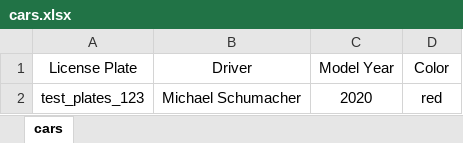
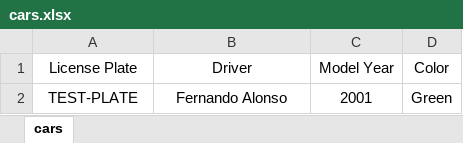
Before and after one commit to Ash0218/Summer2019OnlineTestNGSeleniumProject, an Excel workbook: cars.xlsx, sheet cars, drawn as a sheet; values as stored, in another font and other column widths than the file's, no borders; removed rows and columns are numbered as before the commit, all else as after; the diff names each change by its address in the sheet, - before the commit and + after, or states it on an @@ line.

Commit message:
day 20 (121019) Apache POI reading data from excel file for DDT

```diff
--- a/cars.xlsx (sheet cars)
+++ b/cars.xlsx (sheet cars)
-row 2: test_plates_123 | Michael Schumacher | 2020 | red
+row 2: TEST-PLATE | Fernando Alonso | 2001 | Green
```
Also changed, not shown: 1 other file.
